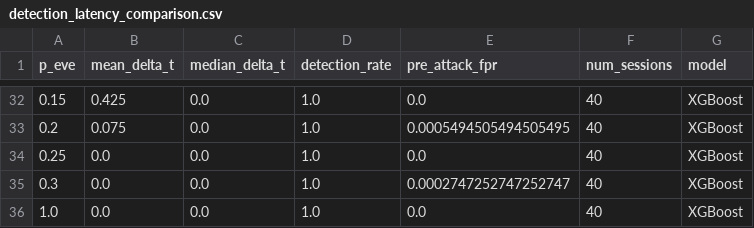
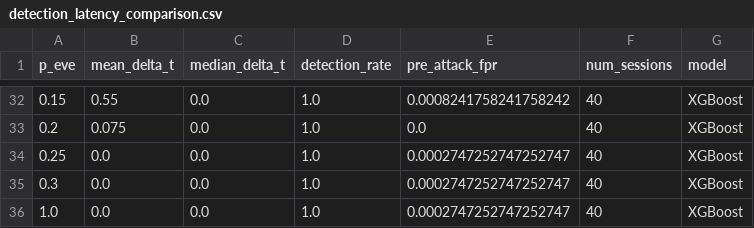
Before and after one commit to kompisamarth/qkd-explainable-anomaly-detection, a CSV file: results/metrics/detection_latency_comparison.csv, drawn as a sheet; only a part is shown, gaps mark what is left out; the diff covers the shown part only.

```diff
--- a/results/metrics/detection_latency_comparison.csv
+++ b/results/metrics/detection_latency_comparison.csv
@@ -32,5 +32,5 @@ p_eve,mean_delta_t,median_delta_t,detection_rate,pre_attack_fpr,num_sessions,mod
-0.15,0.425,0.0,1.0,0.0,40,XGBoost
-0.2,0.075,0.0,1.0,0.0005494505494505495,40,XGBoost
-0.25,0.0,0.0,1.0,0.0,40,XGBoost
+0.15,0.55,0.0,1.0,0.0008241758241758242,40,XGBoost
+0.2,0.075,0.0,1.0,0.0,40,XGBoost
+0.25,0.0,0.0,1.0,0.0002747252747252747,40,XGBoost
 0.3,0.0,0.0,1.0,0.0002747252747252747,40,XGBoost
-1.0,0.0,0.0,1.0,0.0,40,XGBoost
+1.0,0.0,0.0,1.0,0.0002747252747252747,40,XGBoost
```
Also changed, not shown: 33 edited cells elsewhere in this file, results/metrics/classification_benchmarks_fiber.csv, results/metrics/cross_channel_generalization.csv, 28 other files.
